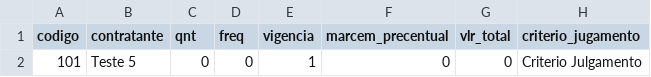
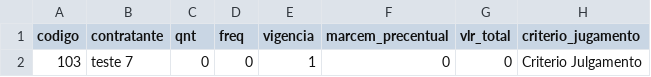
Before and after one commit to leandr0s/pulsar_app, a CSV file: data/precificacao.csv, drawn as a sheet; only a part is shown; the diff names each change by its address in the sheet, - before the commit and + after, or states it on an @@ line.

```diff
--- a/data/precificacao.csv
+++ b/data/precificacao.csv
-A2 (codigo): 101
+A2 (codigo): 103
-B2 (contratante): Teste 5
+B2 (contratante): teste 7
```
Also changed, not shown: data/param_itens.csv, 4 other files.
